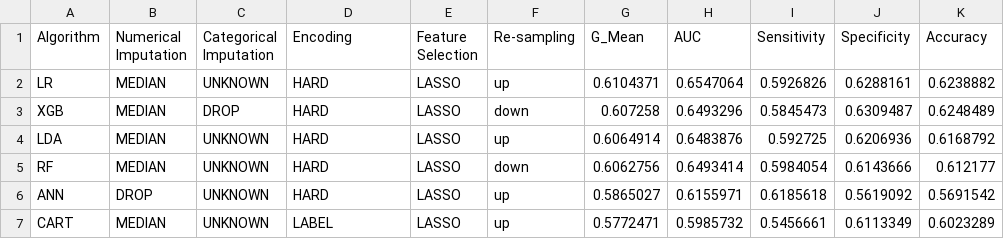
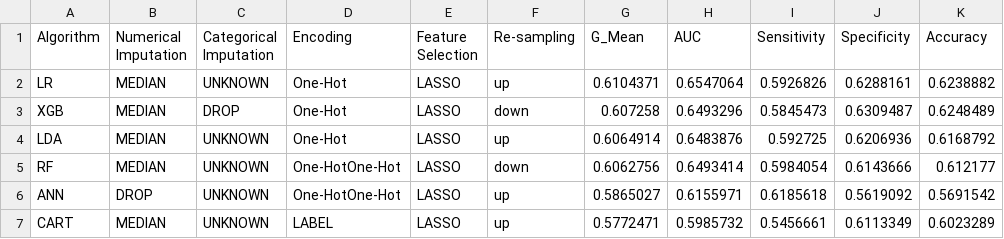
Before and after one commit to transplantation/unos-ht, a CSV file: data/rmarkdown/two_stage/best-gmean-repeat-CV.csv, drawn as a sheet.

Commit message:
ok
ok

```diff
--- a/data/rmarkdown/two_stage/best-gmean-repeat-CV.csv
+++ b/data/rmarkdown/two_stage/best-gmean-repeat-CV.csv
@@ -4,7 +4,7 @@ Imputation",Encoding,"Feature
 Selection",Re-sampling,G_Mean,AUC,Sensitivity,Specificity,Accuracy
-LR,MEDIAN,UNKNOWN,HARD,LASSO,up,0.6104371,0.6547064,0.5926826,0.6288161,0.6238882
-XGB,MEDIAN,DROP,HARD,LASSO,down,0.607258,0.6493296,0.5845473,0.6309487,0.6248489
-LDA,MEDIAN,UNKNOWN,HARD,LASSO,up,0.6064914,0.6483876,0.592725,0.6206936,0.6168792
-RF,MEDIAN,UNKNOWN,HARD,LASSO,down,0.6062756,0.6493414,0.5984054,0.6143666,0.612177
-ANN,DROP,UNKNOWN,HARD,LASSO,up,0.5865027,0.6155971,0.6185618,0.5619092,0.5691542
+LR,MEDIAN,UNKNOWN,One-Hot,LASSO,up,0.6104371,0.6547064,0.5926826,0.6288161,0.6238882
+XGB,MEDIAN,DROP,One-Hot,LASSO,down,0.607258,0.6493296,0.5845473,0.6309487,0.6248489
+LDA,MEDIAN,UNKNOWN,One-Hot,LASSO,up,0.6064914,0.6483876,0.592725,0.6206936,0.6168792
+RF,MEDIAN,UNKNOWN,One-HotOne-Hot,LASSO,down,0.6062756,0.6493414,0.5984054,0.6143666,0.612177
+ANN,DROP,UNKNOWN,One-HotOne-Hot,LASSO,up,0.5865027,0.6155971,0.6185618,0.5619092,0.5691542
 CART,MEDIAN,UNKNOWN,LABEL,LASSO,up,0.5772471,0.5985732,0.5456661,0.6113349,0.6023289
```
